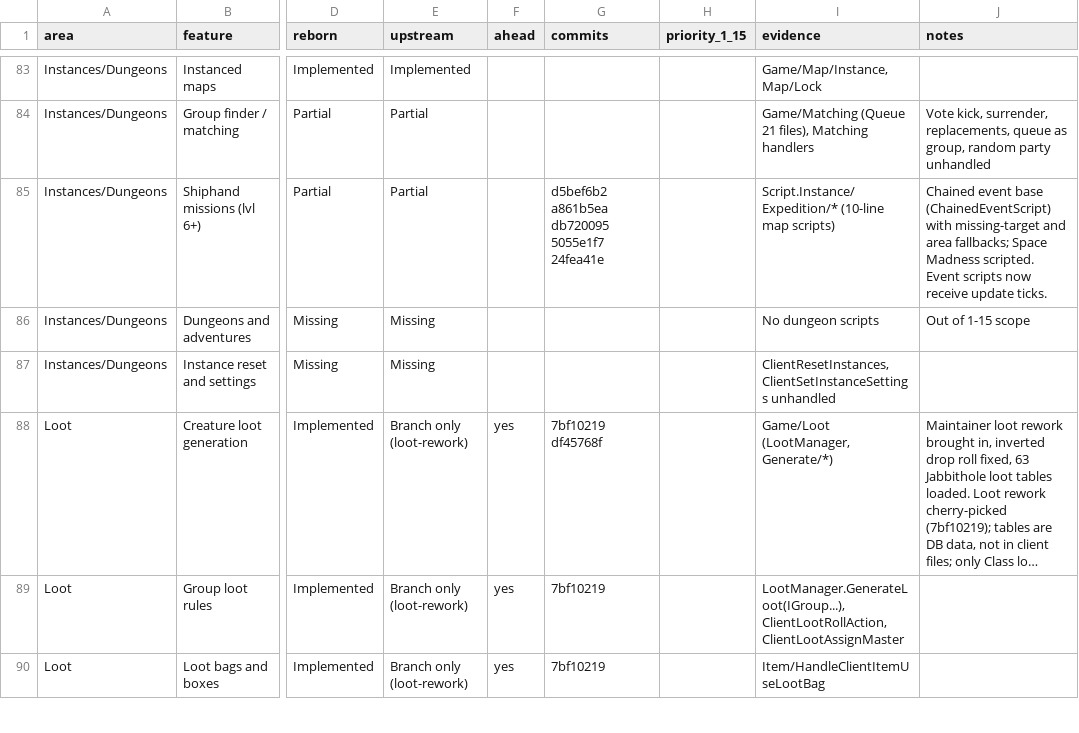
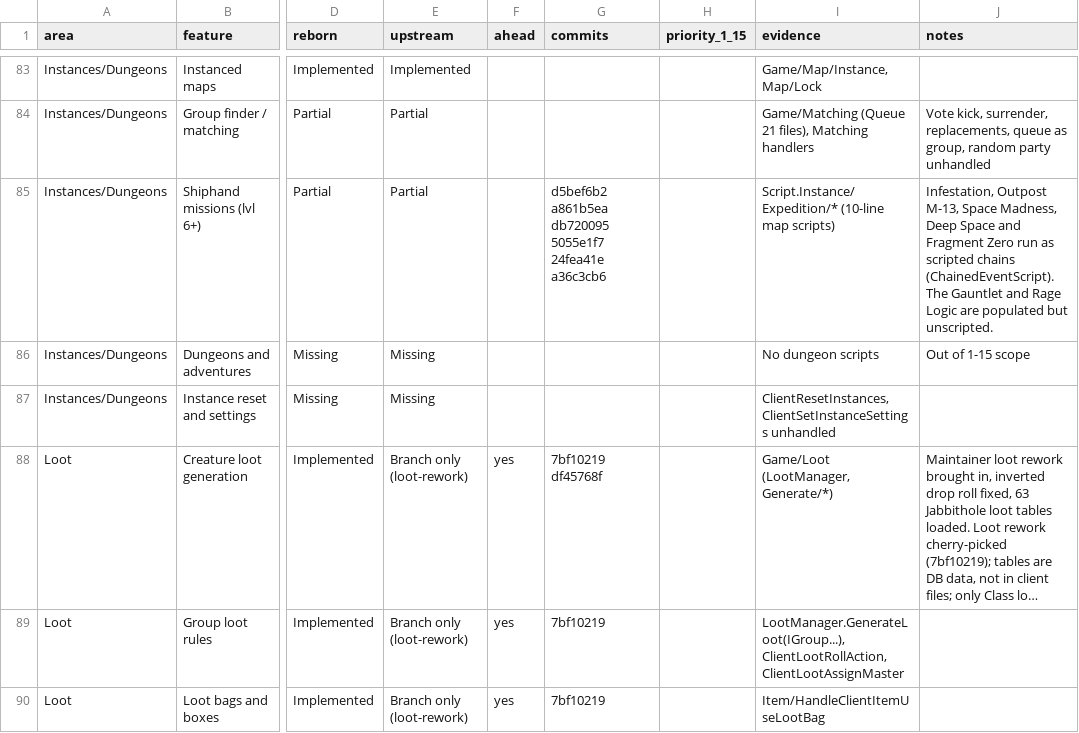
Before and after one commit to th3bluecarp/nexus-reborn, a CSV file: docs/reborn/parity.csv, drawn as a sheet; only a part is shown, gaps mark what is left out; long unchanged cells end in …; the diff names each change by its address in the sheet, - before the commit and + after, or states it on an @@ line.

```diff
--- a/docs/reborn/parity.csv
+++ b/docs/reborn/parity.csv
-G85 (commits): …5055e1f7 24fea41e
+G85 (commits): …5055e1f7 24fea41e a36c3cb6
-J85 (notes): Chained event base (ChainedEventScript) with missing-target and area fallbacks; Space Madness scripted. Event scripts now receive update ticks.
+J85 (notes): Infestation, Outpost M-13, Space Madness, Deep Space and Fragment Zero run as scripted chains (ChainedEventScript). The Gauntlet and Rage Logic are populated but unscripted.
```
Also changed, not shown: 1 other file.
